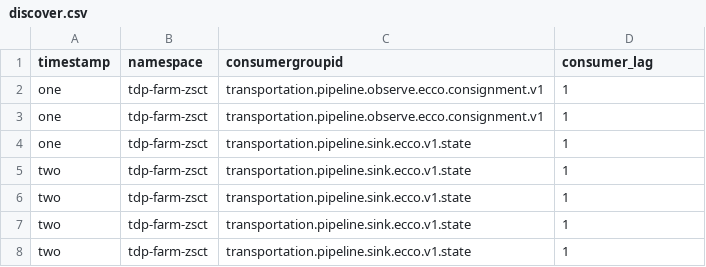
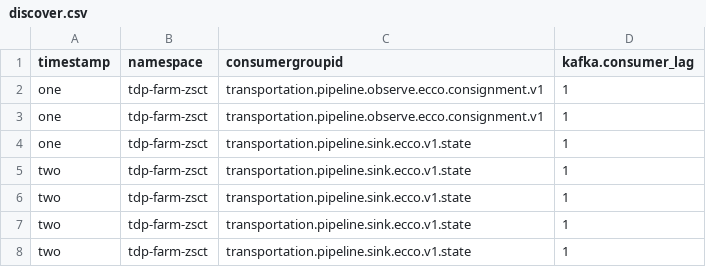
Before and after one commit to adabiala/vega, a CSV file: discover.csv, drawn as a sheet.

Commit message:
Testing title prefix

```diff
--- a/discover.csv
+++ b/discover.csv
@@ -1,2 +1,2 @@
-timestamp,namespace,consumergroupid,consumer_lag
+timestamp,namespace,consumergroupid,kafka.consumer_lag
 one,tdp-farm-zsct,transportation.pipeline.observe.ecco.consignment.v1,1
```
